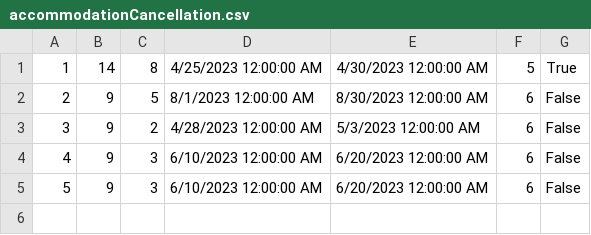
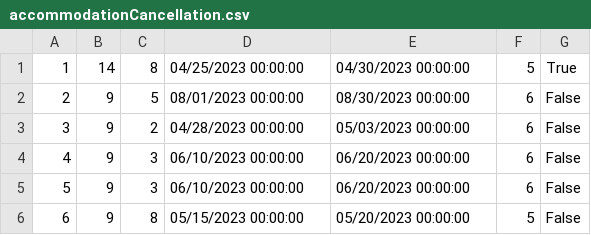
Before and after one commit to dokma11/SIMS-Project-Group-4-Team-B, a CSV file: Sims2023/Sims2023/Resources/Data/accommodationCancellation.csv, drawn as a sheet.

```diff
--- a/Sims2023/Sims2023/Resources/Data/accommodationCancellation.csv
+++ b/Sims2023/Sims2023/Resources/Data/accommodationCancellation.csv
@@ -1,5 +1,6 @@
-1|14|8|4/25/2023 12:00:00 AM|4/30/2023 12:00:00 AM|5|True
-2|9|5|8/1/2023 12:00:00 AM|8/30/2023 12:00:00 AM|6|False
-3|9|2|4/28/2023 12:00:00 AM|5/3/2023 12:00:00 AM|6|False
-4|9|3|6/10/2023 12:00:00 AM|6/20/2023 12:00:00 AM|6|False
-5|9|3|6/10/2023 12:00:00 AM|6/20/2023 12:00:00 AM|6|False
+1|14|8|04/25/2023 00:00:00|04/30/2023 00:00:00|5|True
+2|9|5|08/01/2023 00:00:00|08/30/2023 00:00:00|6|False
+3|9|2|04/28/2023 00:00:00|05/03/2023 00:00:00|6|False
+4|9|3|06/10/2023 00:00:00|06/20/2023 00:00:00|6|False
+5|9|3|06/10/2023 00:00:00|06/20/2023 00:00:00|6|False
+6|9|8|05/15/2023 00:00:00|05/20/2023 00:00:00|5|False
```
Also changed, not shown: Sims2023/Sims2023/Resources/Data/accommodationReservations.csv, 25 other files.
